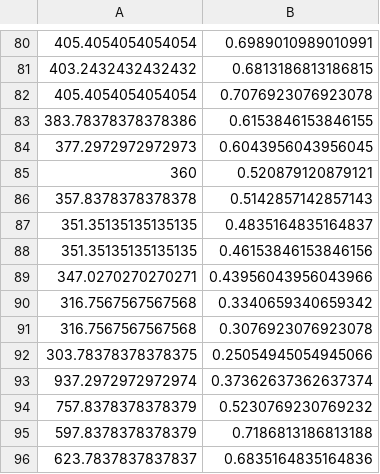
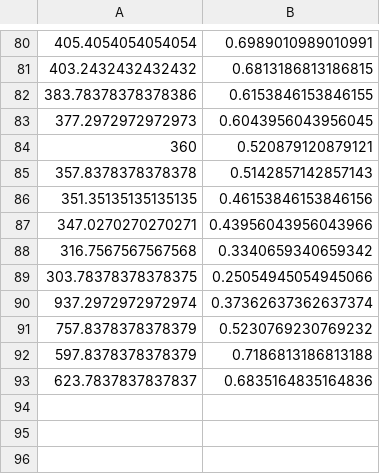
Before and after one commit to IanB618/MLO-Spectrograph, a CSV file: data/csv files/master 1294 unpolarized.csv, drawn as a sheet; only a part is shown, gaps mark what is left out.

Commit message:
Deleted a few repeated rows in data.

```diff
--- a/data/csv files/master 1294 unpolarized.csv
+++ b/data/csv files/master 1294 unpolarized.csv
@@ -81,3 +81,2 @@
 403.2432432432432, 0.6813186813186815
-405.4054054054054, 0.7076923076923078
 383.78378378378386, 0.6153846153846155
@@ -86,3 +85,2 @@
 357.8378378378378, 0.5142857142857143
-351.35135135135135, 0.4835164835164837
 351.35135135135135, 0.46153846153846156
@@ -90,3 +88,2 @@
 316.7567567567568, 0.3340659340659342
-316.7567567567568, 0.3076923076923078
 303.78378378378375, 0.25054945054945066
```
